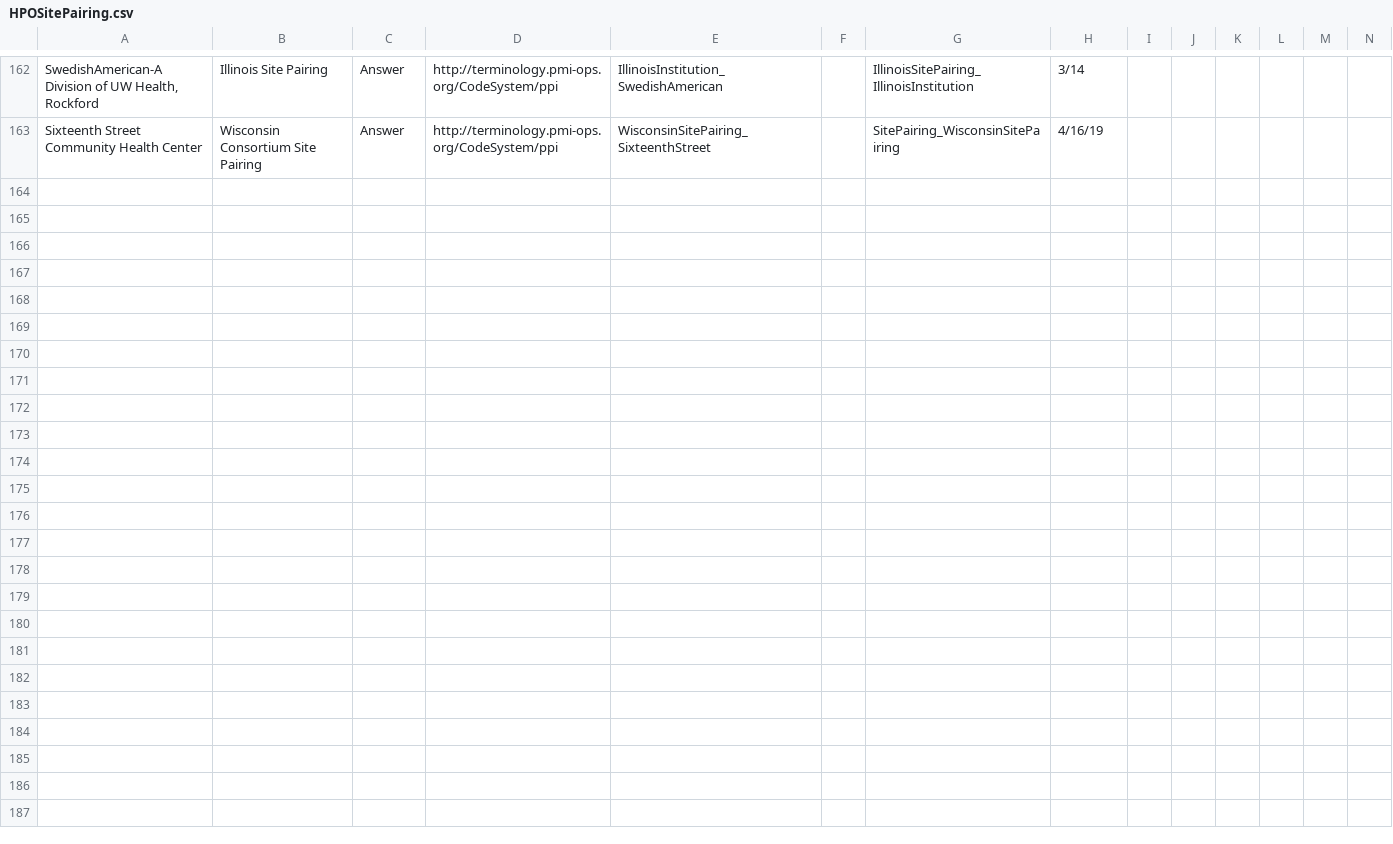
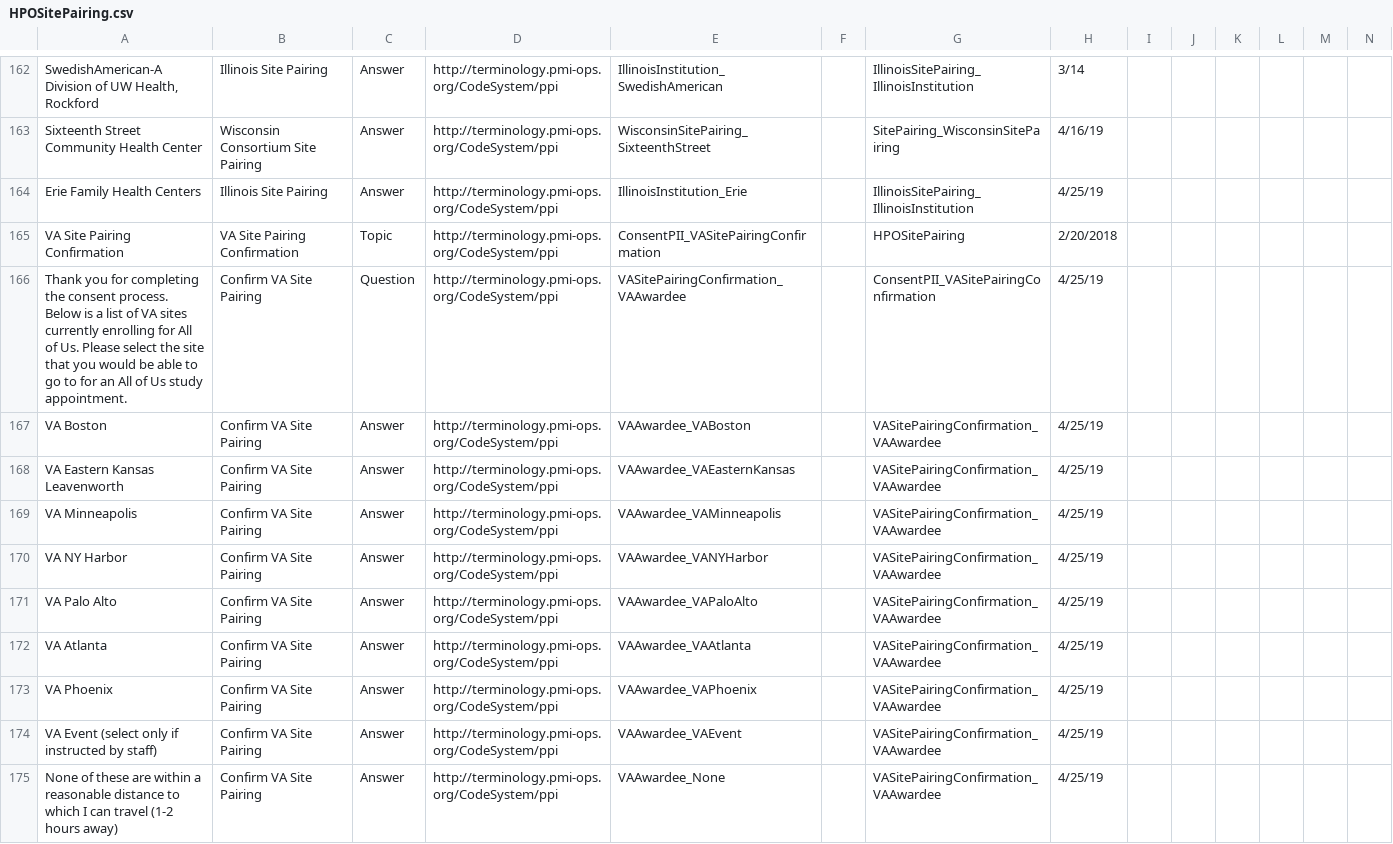
Before and after one commit to all-of-us-terminology/codebook-to-fhir, a CSV file: sheets/HPOSitePairing.csv, drawn as a sheet; only a part is shown, gaps mark what is left out; rows hold the shown columns only; the diff names each change by its address in the sheet, - before the commit and + after, or states it on an @@ line.

```diff
--- a/sheets/HPOSitePairing.csv
+++ b/sheets/HPOSitePairing.csv
+row 164: Erie Family Health Centers | Illinois Site Pairing | Answer | http://terminology.pmi-ops.org/CodeSystem/ppi | IllinoisInstitution_Erie |  | IllinoisSitePairing_IllinoisInstitution | 4/25/19
+row 165: VA Site Pairing Confirmation | VA Site Pairing Confirmation | Topic | http://terminology.pmi-ops.org/CodeSystem/ppi | ConsentPII_VASitePairingConfirmation |  | HPOSitePairing | 2/20/2018
+row 166: Thank you for completing the consent process. Below is a list of VA sites currently enrolling for All of Us. Please select the site that you would be able to go to for an All of Us study appointment. | Confirm VA Site Pairing | Question | http://terminology.pmi-ops.org/CodeSystem/ppi | VASitePairingConfirmation_VAAwardee |  | ConsentPII_VASitePairingConfirmation | 4/25/19
+row 167: VA Boston | Confirm VA Site Pairing | Answer | http://terminology.pmi-ops.org/CodeSystem/ppi | VAAwardee_VABoston |  | VASitePairingConfirmation_VAAwardee | 4/25/19
+row 168: VA Eastern Kansas Leavenworth | Confirm VA Site Pairing | Answer | http://terminology.pmi-ops.org/CodeSystem/ppi | VAAwardee_VAEasternKansas |  | VASitePairingConfirmation_VAAwardee | 4/25/19
+row 169: VA Minneapolis | Confirm VA Site Pairing | Answer | http://terminology.pmi-ops.org/CodeSystem/ppi | VAAwardee_VAMinneapolis |  | VASitePairingConfirmation_VAAwardee | 4/25/19
+row 170: VA NY Harbor | Confirm VA Site Pairing | Answer | http://terminology.pmi-ops.org/CodeSystem/ppi | VAAwardee_VANYHarbor |  | VASitePairingConfirmation_VAAwardee | 4/25/19
+row 171: VA Palo Alto | Confirm VA Site Pairing | Answer | http://terminology.pmi-ops.org/CodeSystem/ppi | VAAwardee_VAPaloAlto |  | VASitePairingConfirmation_VAAwardee | 4/25/19
+row 172: VA Atlanta | Confirm VA Site Pairing | Answer | http://terminology.pmi-ops.org/CodeSystem/ppi | VAAwardee_VAAtlanta |  | VASitePairingConfirmation_VAAwardee | 4/25/19
+row 173: VA Phoenix | Confirm VA Site Pairing | Answer | http://terminology.pmi-ops.org/CodeSystem/ppi | VAAwardee_VAPhoenix |  | VASitePairingConfirmation_VAAwardee | 4/25/19
+row 174: VA Event (select only if instructed by staff) | Confirm VA Site Pairing | Answer | http://terminology.pmi-ops.org/CodeSystem/ppi | VAAwardee_VAEvent |  | VASitePairingConfirmation_VAAwardee | 4/25/19
+row 175: None of these are within a reasonable distance to which I can travel (1-2 hours away) | Confirm VA Site Pairing | Answer | http://terminology.pmi-ops.org/CodeSystem/ppi | VAAwardee_None |  | VASitePairingConfirmation_VAAwardee | 4/25/19
```
Also changed, not shown: sheets/PostPMBFeedback.csv, 3 other files.
